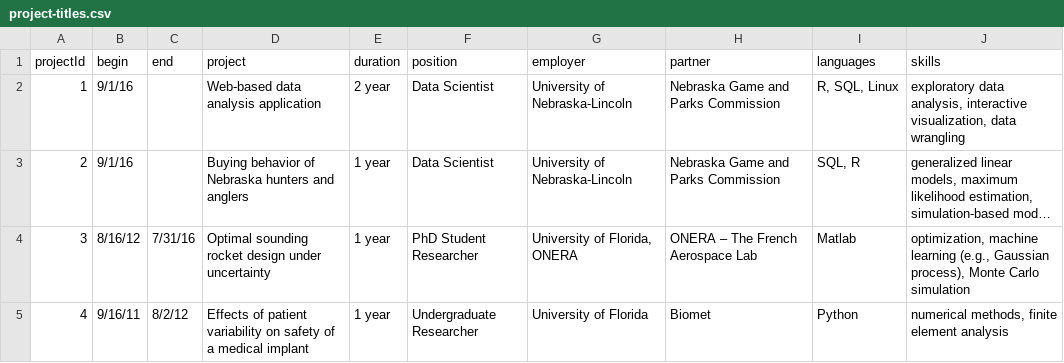
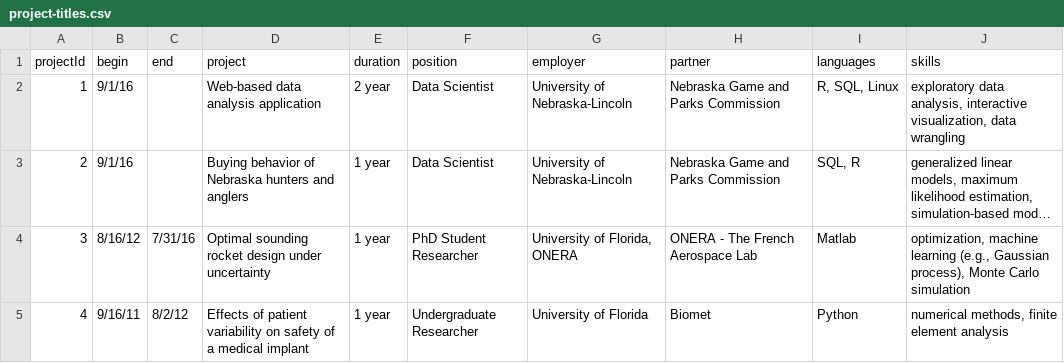
Before and after one commit to NamNguyen-hub/cv, a CSV file: data/project-titles.csv, drawn as a sheet; long unchanged cells end in …; the diff names each change by its address in the sheet, - before the commit and + after, or states it on an @@ line.

```diff
--- a/data/project-titles.csv
+++ b/data/project-titles.csv
-H4 (partner): ONERA – The French Aerospace Lab
+H4 (partner): ONERA - The French Aerospace Lab
```
Also changed, not shown: data/job-descriptions.csv, data/job-titles.csv, 6 other files.
